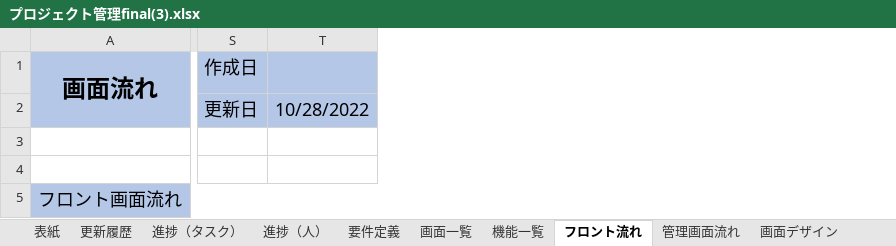
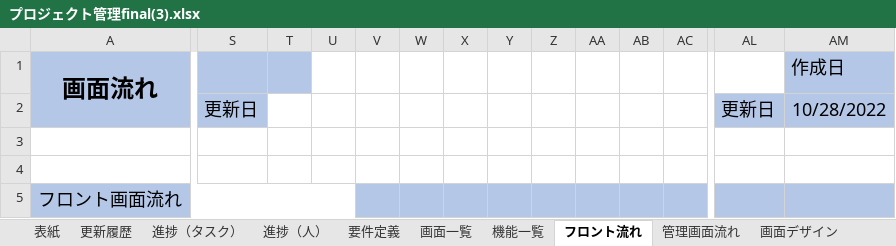
Before and after one commit to Yamoun15/Php, an Excel workbook: Project Management/04.開発/forest_healthcare/excel/プロジェクト管理final(3).xlsx, sheet フロント流れ, drawn as a sheet; only a part is shown, gaps mark what is left out; values as stored, in another font and other column widths than the file's, no borders; charts and pictures not drawn; removed rows and columns are numbered as before the commit, all else as after; the diff covers the shown part only; the diff names each change by its address in the sheet, - before the commit and + after, or states it on an @@ line.

```diff
--- a/Project Management/04.開発/forest_healthcare/excel/プロジェクト管理final(3).xlsx (sheet フロント流れ)
+++ b/Project Management/04.開発/forest_healthcare/excel/プロジェクト管理final(3).xlsx (sheet フロント流れ)
+column T, empty
+column U, empty
+column V, empty
+column W, empty
+column X, empty
+column Y, empty
+column Z, empty
+column AA, empty
+column AB, empty
+column AC, empty
+column AL, row 2: 更新日
-S1: 作成日
+S1: (empty)
-AM1: (empty)
+AM1: 作成日
-A5:T5 merged
+A5:U5 merged
```
Also changed, not shown: 8 added columns elsewhere in this sheet, sheet DB 設計, charts or pictures.
